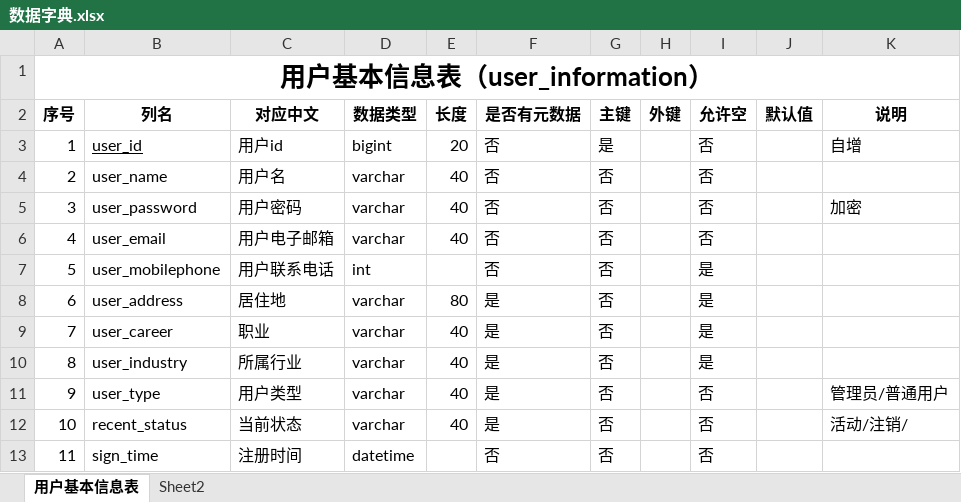
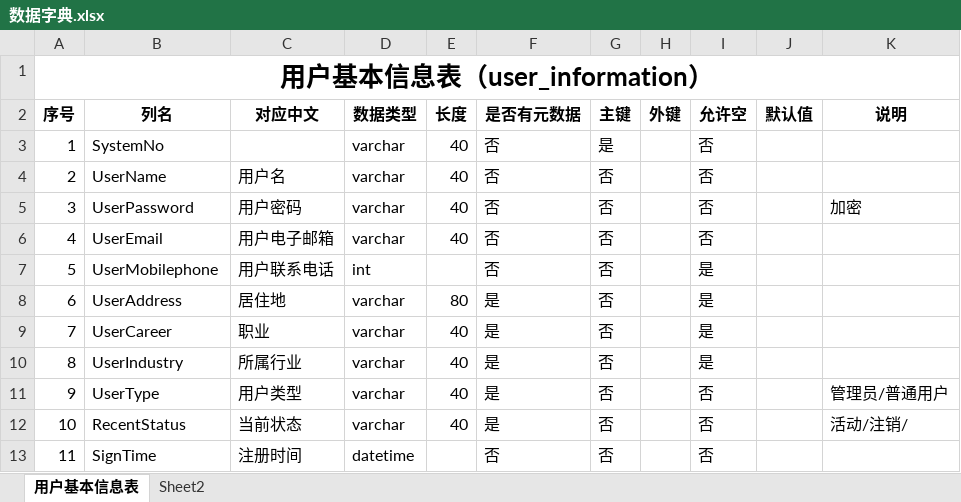
Before and after one commit to devBuaa/NBlog, an Excel workbook: NBlog/resource/document/数据字典.xlsx, sheet 用户基本信息表, drawn as a sheet; values as stored, in another font and other column widths than the file's, no borders; the diff names each change by its address in the sheet, - before the commit and + after, or states it on an @@ line.

```diff
--- a/NBlog/resource/document/数据字典.xlsx (sheet 用户基本信息表)
+++ b/NBlog/resource/document/数据字典.xlsx (sheet 用户基本信息表)
-B3 (列名): user_id
+B3 (列名): SystemNo
-B3 underline: on
+B3 underline: off
-C3 (对应中文): 用户id
+C3 (对应中文): (empty)
-D3 (数据类型): bigint
+D3 (数据类型): varchar
-E3 (长度): 20
+E3 (长度): 40
-K3 (说明): 自增
+K3 (说明): (empty)
-B4 (列名): user_name
+B4 (列名): UserName
-B5 (列名): user_password
+B5 (列名): UserPassword
-B6 (列名): user_email
+B6 (列名): UserEmail
-B7 (列名): user_mobilephone
+B7 (列名): UserMobilephone
-B8 (列名): user_address
+B8 (列名): UserAddress
-B9 (列名): user_career
+B9 (列名): UserCareer
-B10 (列名): user_industry
+B10 (列名): UserIndustry
-B11 (列名): user_type
+B11 (列名): UserType
-B12 (列名): recent_status
+B12 (列名): RecentStatus
-B13 (列名): sign_time
+B13 (列名): SignTime
```
Also changed, not shown: 3 other files.
